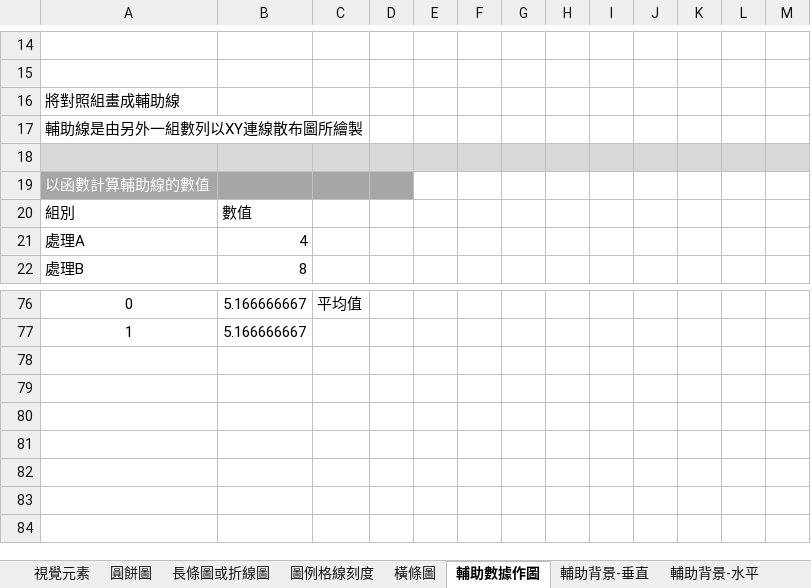
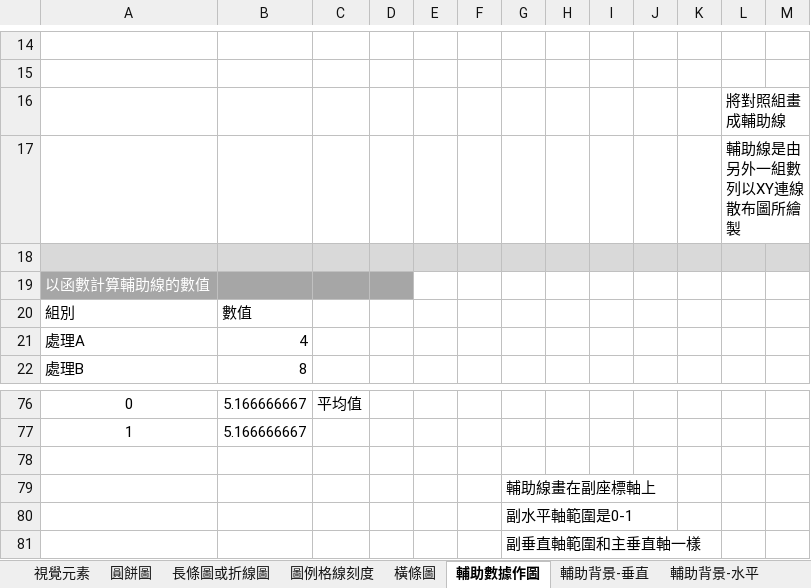
Before and after one commit to ChihHsiangChien/DataVisualization, an Excel workbook: 圖表範例.xlsx, sheet 輔助數據作圖, drawn as a sheet; only a part is shown, gaps mark what is left out; values as stored, in another font and other column widths than the file's, no borders; charts and pictures not drawn; removed rows and columns are numbered as before the commit, all else as after; the diff names each change by its address in the sheet, - before the commit and + after, or states it on an @@ line.

```diff
--- a/圖表範例.xlsx (sheet 輔助數據作圖)
+++ b/圖表範例.xlsx (sheet 輔助數據作圖)
-row 16: 將對照組畫成輔助線
-row 17: 輔助線是由另外一組數列以XY連線散布圖所繪製
+row 16:  |  |  |  |  |  |  |  |  |  |  | 將對照組畫成輔助線
+row 17:  |  |  |  |  |  |  |  |  |  |  | 輔助線是由另外一組數列以XY連線散布圖所繪製
+row 78: (empty)
+row 79:  |  |  |  |  |  | 輔助線畫在副座標軸上
+row 80:  |  |  |  |  |  | 副水平軸範圍是0-1
+row 81:  |  |  |  |  |  | 副垂直軸範圍和主垂直軸一樣
```
Also changed, not shown: sheet 作業(2), sheet 時間序列, sheet 輔助背景-垂直, sheet 圖例格線刻度, sheet 輔助背景-水平, sheet 組圖(1), 1 more sheet, charts or pictures.
